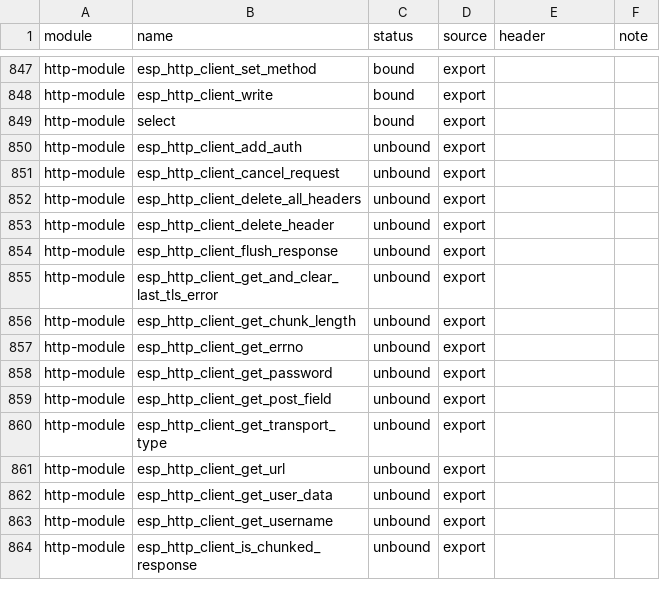
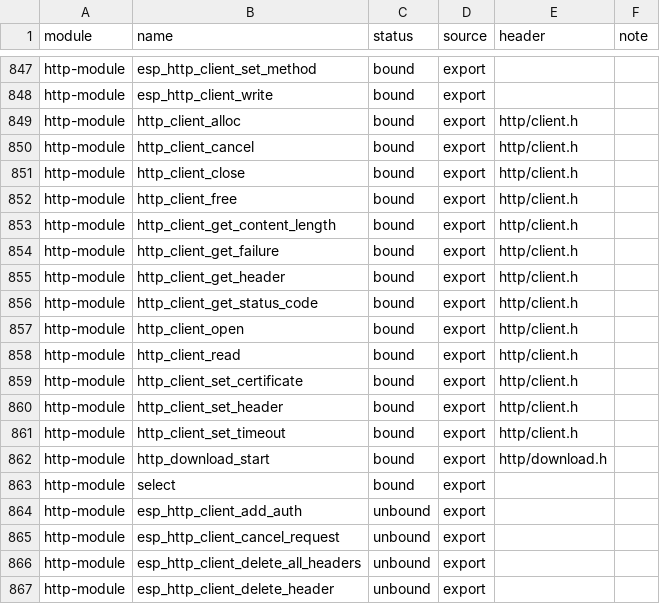
Before and after one commit to Shadowtrance/TactilityLuaApps, a CSV file: Apps/LuaRuntime/catalog/sdk-symbols.csv, drawn as a sheet; only a part is shown, gaps mark what is left out; the shorter side is filled out with more unchanged rows; the diff covers the shown part only; the diff names each change by its address in the sheet, - before the commit and + after, or states it on an @@ line.

Commit message:
Add streaming HTTP downloads
tactility.http.download streams a GET to a file with the firmware's cross-platform http_client, so it runs on the device and in the simulator. It supports headers, a custom root certificate, up to five redirects, a progress callback and cancellation, and returns { status, length, path } or nil, reason. The worker only touches C data; the app loop delivers the Lua callbacks with the LVGL lock held. Added tests/download.lua.

The companion's mkdir calls now use the POSIX one-argument form, so the POSIX build gets past the pre-existing compile error. Bump to 0.1.35 (36).

```diff
--- a/Apps/LuaRuntime/catalog/sdk-symbols.csv
+++ b/Apps/LuaRuntime/catalog/sdk-symbols.csv
+row 849: http-module | http_client_alloc | bound | export | http/client.h
+row 850: http-module | http_client_cancel | bound | export | http/client.h
+row 851: http-module | http_client_close | bound | export | http/client.h
+row 852: http-module | http_client_free | bound | export | http/client.h
+row 853: http-module | http_client_get_content_length | bound | export | http/client.h
+row 854: http-module | http_client_get_failure | bound | export | http/client.h
+row 855: http-module | http_client_get_header | bound | export | http/client.h
+row 856: http-module | http_client_get_status_code | bound | export | http/client.h
+row 857: http-module | http_client_open | bound | export | http/client.h
+row 858: http-module | http_client_read | bound | export | http/client.h
+row 859: http-module | http_client_set_certificate | bound | export | http/client.h
+row 860: http-module | http_client_set_header | bound | export | http/client.h
+row 861: http-module | http_client_set_timeout | bound | export | http/client.h
+row 862: http-module | http_download_start | bound | export | http/download.h
```
Also changed, not shown: 14 removed rows elsewhere in this file, 16 other files.
